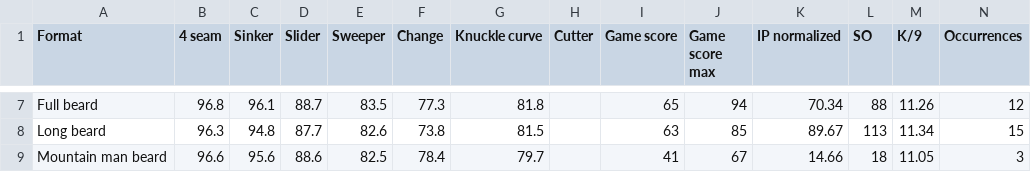
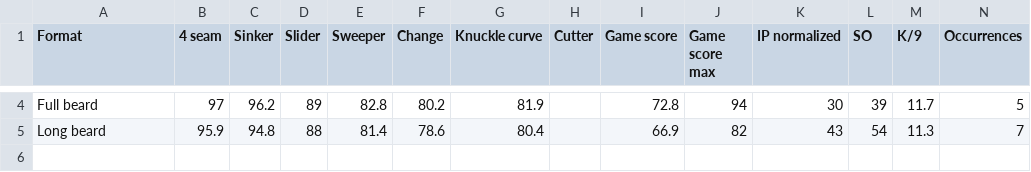
Before and after one commit to ruhee/stachecast, a CSV file: src/data/averages.csv, drawn as a sheet; only a part is shown, gaps mark what is left out; removed rows and columns are numbered as before the commit, all else as after; the diff covers the shown part only; the diff names each change by its address in the sheet, - before the commit and + after, or states it on an @@ line.

```diff
--- a/src/data/averages.csv
+++ b/src/data/averages.csv
-B4 (4 seam): 96.8
+B4 (4 seam): 97
-C4 (Sinker): 96.1
+C4 (Sinker): 96.2
-D4 (Slider): 88.7
+D4 (Slider): 89
-E4 (Sweeper): 83.5
+E4 (Sweeper): 82.8
-F4 (Change): 77.3
+F4 (Change): 80.2
-G4 (Knuckle curve): 81.8
+G4 (Knuckle curve): 81.9
-I4 (Game score): 65
+I4 (Game score): 72.8
-K4 (IP normalized): 70.34
+K4 (IP normalized): 30
-L4 (SO): 88
+L4 (SO): 39
-M4 (K/9): 11.26
+M4 (K/9): 11.7
-N4 (Occurrences): 12
+N4 (Occurrences): 5
-B5 (4 seam): 96.3
+B5 (4 seam): 95.9
-D5 (Slider): 87.7
+D5 (Slider): 88
-E5 (Sweeper): 82.6
+E5 (Sweeper): 81.4
-F5 (Change): 73.8
+F5 (Change): 78.6
-G5 (Knuckle curve): 81.5
+G5 (Knuckle curve): 80.4
-I5 (Game score): 63
+I5 (Game score): 66.9
-J5 (Game score max): 85
+J5 (Game score max): 82
-K5 (IP normalized): 89.67
+K5 (IP normalized): 43
-L5 (SO): 113
+L5 (SO): 54
-M5 (K/9): 11.34
+M5 (K/9): 11.3
-N5 (Occurrences): 15
+N5 (Occurrences): 7
-row 9: Mountain man beard | 96.6 | 95.6 | 88.6 | 82.5 | 78.4 | 79.7 |  | 41 | 67 | 14.66 | 18 | 11.05 | 3
```
Also changed, not shown: 3 removed rows and 24 edited cells elsewhere in this file, 2 other files.
